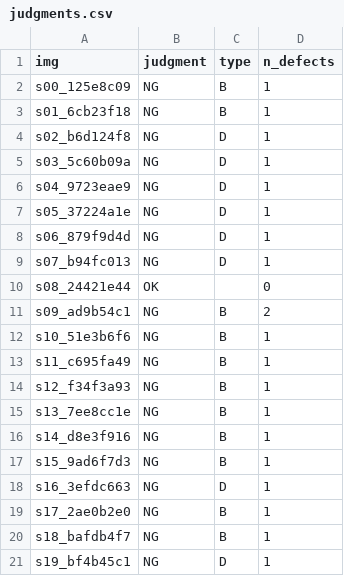
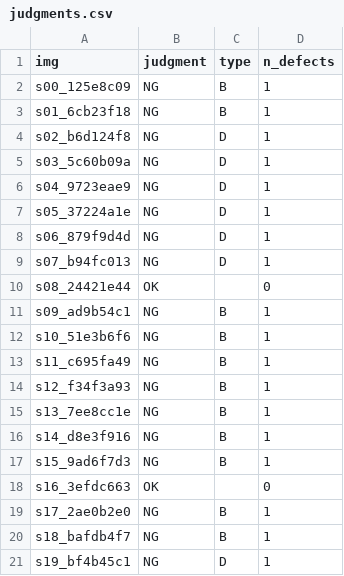
Before and after one commit to graycat22/-, a CSV file: out/judgments.csv, drawn as a sheet.

```diff
--- a/out/judgments.csv
+++ b/out/judgments.csv
@@ -10,3 +10,3 @@ s07_b94fc013,NG,D,1
 s08_24421e44,OK,,0
-s09_ad9b54c1,NG,B,2
+s09_ad9b54c1,NG,B,1
 s10_51e3b6f6,NG,B,1
@@ -17,3 +17,3 @@ s14_d8e3f916,NG,B,1
 s15_9ad6f7d3,NG,B,1
-s16_3efdc663,NG,D,1
+s16_3efdc663,OK,,0
 s17_2ae0b2e0,NG,B,1
```
Also changed, not shown: out/results.csv, 26 other files.
